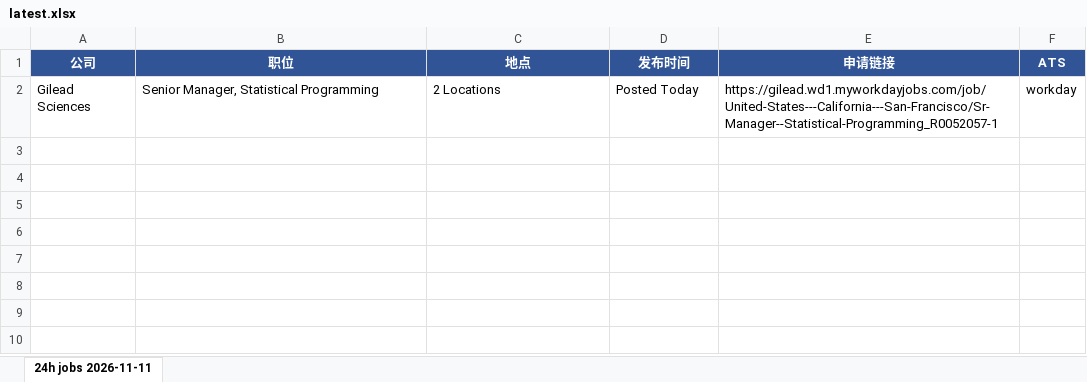
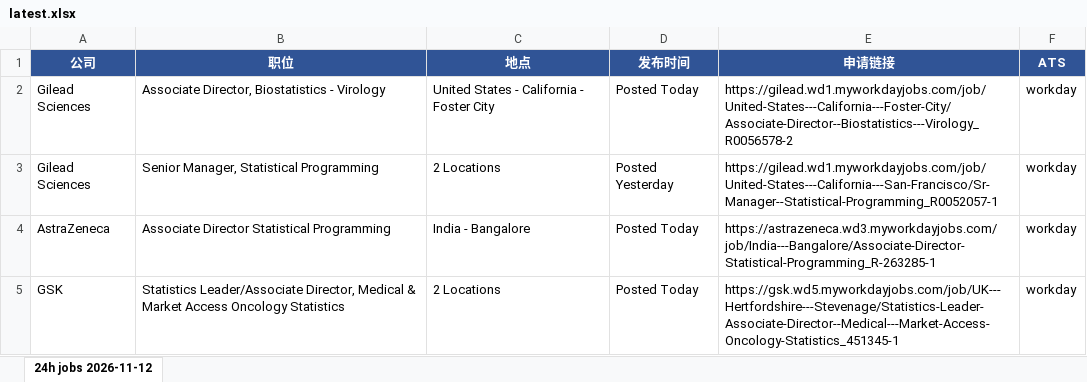
Before and after one commit to Kanaka-Kan/cloude, an Excel workbook: daily-jobs/latest.xlsx, sheet 24h jobs 2026-11-12, drawn as a sheet; values as stored, in another font and other column widths than the file's, no borders; addresses are those after the commit; the diff names each change by its address in the sheet, - before the commit and + after, or states it on an @@ line.

```diff
--- a/daily-jobs/latest.xlsx (sheet 24h jobs 2026-11-12)
+++ b/daily-jobs/latest.xlsx (sheet 24h jobs 2026-11-12)
-sheet tab: 24h jobs 2026-11-11
+sheet tab: 24h jobs 2026-11-12
+row 2: Gilead Sciences | Associate Director, Biostatistics - Virology | United States - California - Foster City | Posted Today | https://gilead.wd1.myworkdayjobs.com/job/United-States---California---Foster-City/Associate-Director--Biostatistics---Virology_R0056578-2 | workday
-D3 (发布时间): Posted Today
+D3 (发布时间): Posted Yesterday
+row 4: AstraZeneca | Associate Director Statistical Programming | India - Bangalore | Posted Today | https://astrazeneca.wd3.myworkdayjobs.com/job/India---Bangalore/Associate-Director-Statistical-Programming_R-263285-1 | workday
+row 5: GSK | Statistics Leader/Associate Director, Medical & Market Access Oncology Statistics | 2 Locations | Posted Today | https://gsk.wd5.myworkdayjobs.com/job/UK---Hertfordshire---Stevenage/Statistics-Leader-Associate-Director--Medical---Market-Access-Oncology-Statistics_451345-1 | workday
```
Also changed, not shown: daily-jobs/manual-check-latest.xlsx, 3 other files.
